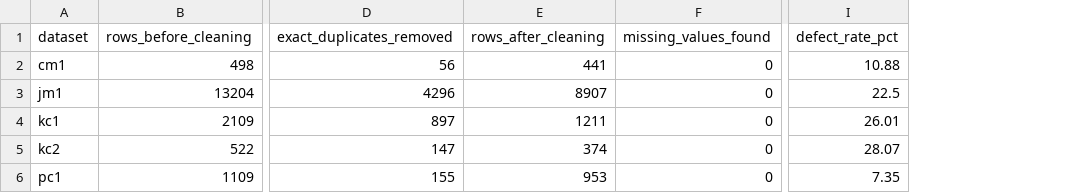
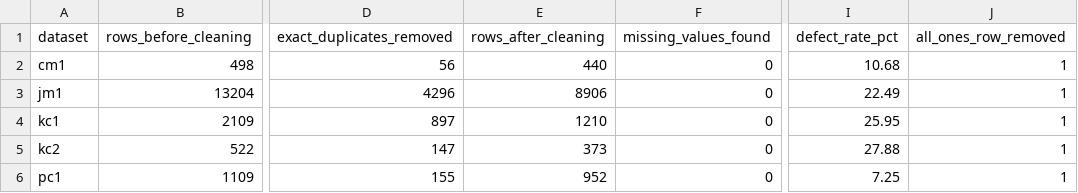
Before and after one commit to kanchanade/datascience-thesis, a CSV file: data/processed/cleaning_log.csv, drawn as a sheet; only a part is shown, gaps mark what is left out; the diff names each change by its address in the sheet, - before the commit and + after, or states it on an @@ line.

```diff
--- a/data/processed/cleaning_log.csv
+++ b/data/processed/cleaning_log.csv
+column J (all_ones_row_removed), rows 2-6: all 1
-E2 (rows_after_cleaning): 441
+E2 (rows_after_cleaning): 440
-I2 (defect_rate_pct): 10.88
+I2 (defect_rate_pct): 10.68
-E3 (rows_after_cleaning): 8907
+E3 (rows_after_cleaning): 8906
-I3 (defect_rate_pct): 22.5
+I3 (defect_rate_pct): 22.49
-E4 (rows_after_cleaning): 1211
+E4 (rows_after_cleaning): 1210
-I4 (defect_rate_pct): 26.01
+I4 (defect_rate_pct): 25.95
-E5 (rows_after_cleaning): 374
+E5 (rows_after_cleaning): 373
-I5 (defect_rate_pct): 28.07
+I5 (defect_rate_pct): 27.88
-E6 (rows_after_cleaning): 953
+E6 (rows_after_cleaning): 952
-I6 (defect_rate_pct): 7.35
+I6 (defect_rate_pct): 7.25
```
Also changed, not shown: experiments/results/cleaning_log.csv, 13 other files.
